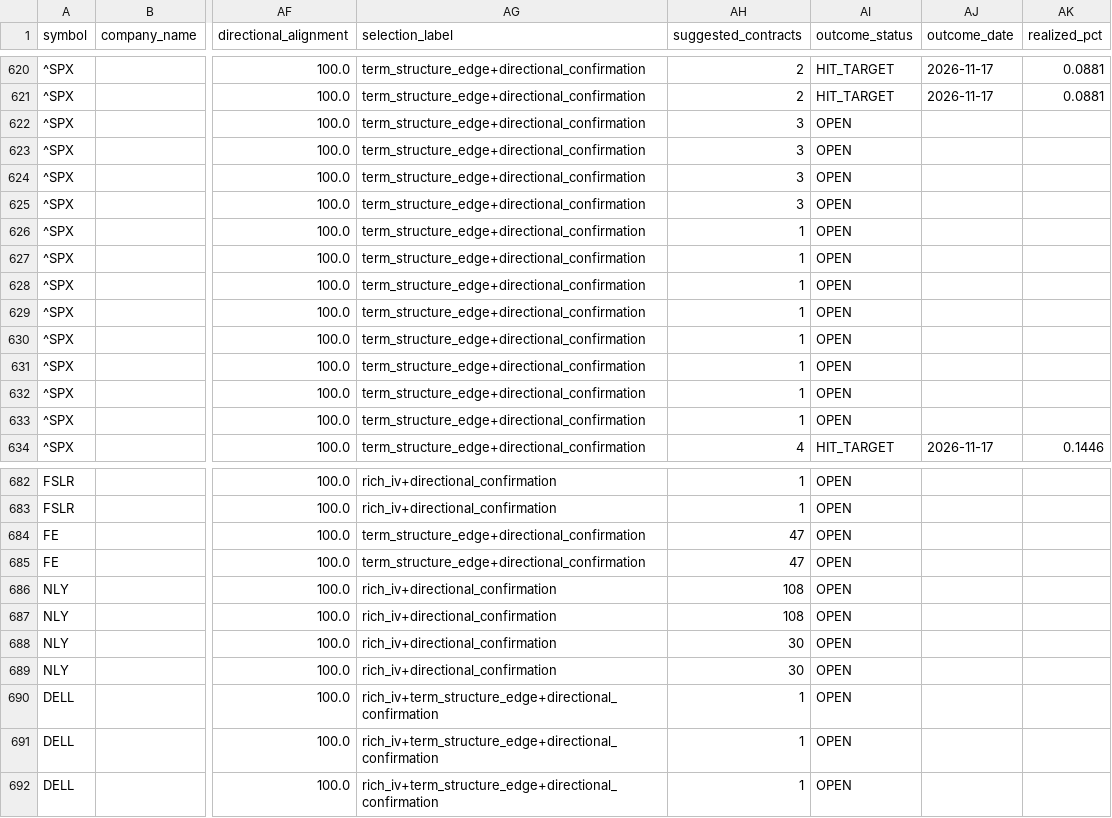
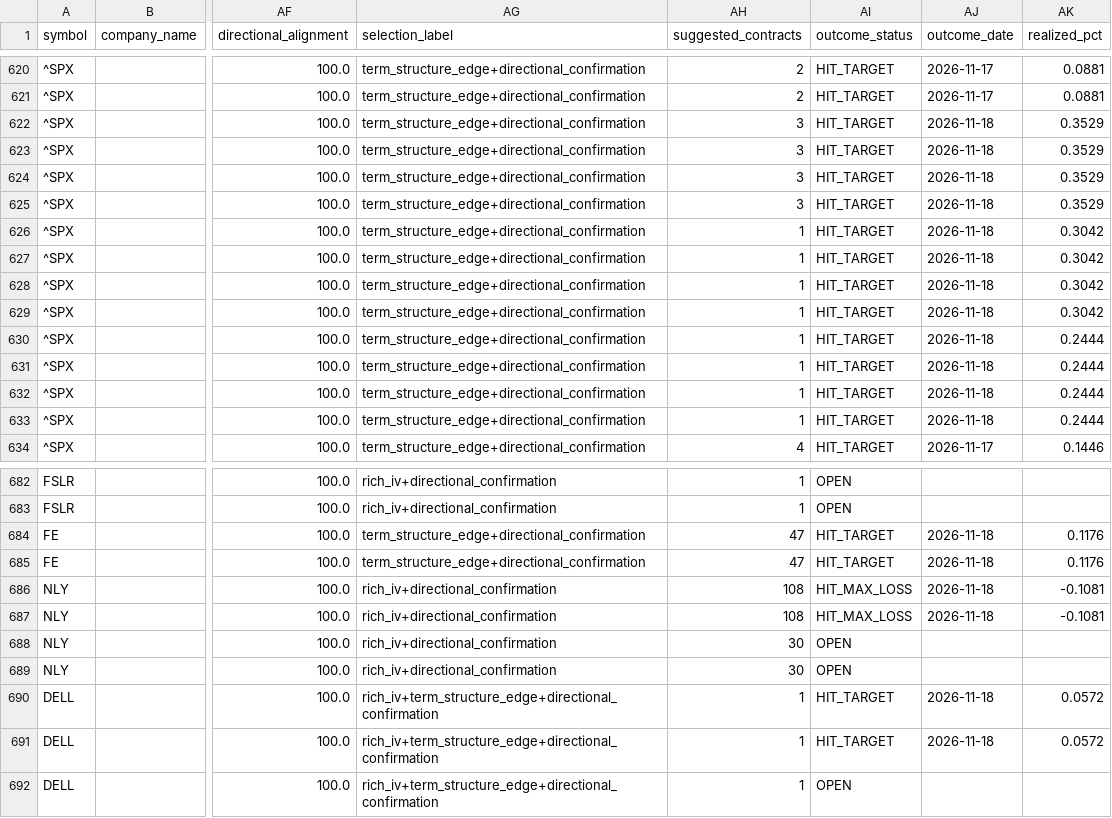
Before and after one commit to coop1st/options-trading-pipeline, a CSV file: data/github_sync/options_ledger/options_recommendation_ledger.csv, drawn as a sheet; only a part is shown, gaps mark what is left out; the diff covers the shown part only; the diff names each change by its address in the sheet, - before the commit and + after, or states it on an @@ line.

```diff
--- a/data/github_sync/options_ledger/options_recommendation_ledger.csv
+++ b/data/github_sync/options_ledger/options_recommendation_ledger.csv
-AI622:AI633 (outcome_status): OPEN
+AI622:AI633 (outcome_status): HIT_TARGET
-AJ622:AJ633 (outcome_date): (empty)
+AJ622:AJ633 (outcome_date): 2026-11-18
-AK622:AK625 (realized_pct): (empty)
+AK622:AK625 (realized_pct): 0.3529
-AK626:AK629 (realized_pct): (empty)
+AK626:AK629 (realized_pct): 0.3042
-AK630:AK633 (realized_pct): (empty)
+AK630:AK633 (realized_pct): 0.2444
-AI684:AI685 (outcome_status): OPEN
+AI684:AI685 (outcome_status): HIT_TARGET
-AJ684:AJ687 (outcome_date): (empty)
+AJ684:AJ687 (outcome_date): 2026-11-18
-AK684:AK685 (realized_pct): (empty)
+AK684:AK685 (realized_pct): 0.1176
-AI686:AI687 (outcome_status): OPEN
+AI686:AI687 (outcome_status): HIT_MAX_LOSS
-AK686:AK687 (realized_pct): (empty)
+AK686:AK687 (realized_pct): -0.1081
-AI690:AI691 (outcome_status): OPEN
+AI690:AI691 (outcome_status): HIT_TARGET
-AJ690:AJ691 (outcome_date): (empty)
+AJ690:AJ691 (outcome_date): 2026-11-18
-AK690:AK691 (realized_pct): (empty)
+AK690:AK691 (realized_pct): 0.0572
```
Also changed, not shown: 68 edited cells elsewhere in this file.
